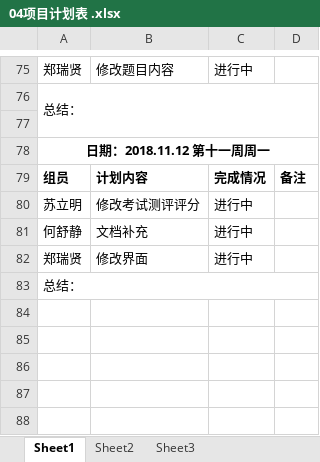
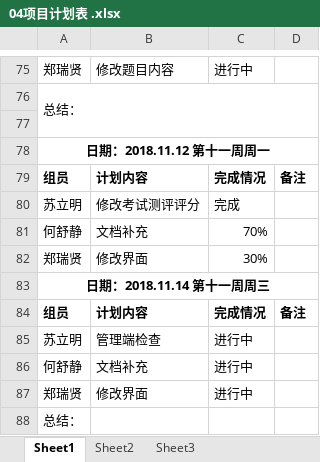
Before and after one commit to gdqy-it/soft162-163, an Excel workbook: 第04组/04项目计划表 .xlsx, sheet Sheet1, drawn as a sheet; only a part is shown, gaps mark what is left out; values as stored, in another font and other column widths than the file's, no borders; removed rows and columns are numbered as before the commit, all else as after; the diff names each change by its address in the sheet, - before the commit and + after, or states it on an @@ line.

Commit message:
Add files via upload

```diff
--- a/第04组/04项目计划表 .xlsx (sheet Sheet1)
+++ b/第04组/04项目计划表 .xlsx (sheet Sheet1)
-C80: 进行中
+C80: 完成
+row 81: 何舒静 | 文档补充 | 70%
+row 82: 郑瑞贤 | 修改界面 | 30%
+row 83: 日期：2018.11.14 第十一周周三
+row 84: 组员 | 计划内容 | 完成情况 | 备注
+row 85: 苏立明 | 管理端检查 | 进行中
-A83:D83 merged
```
